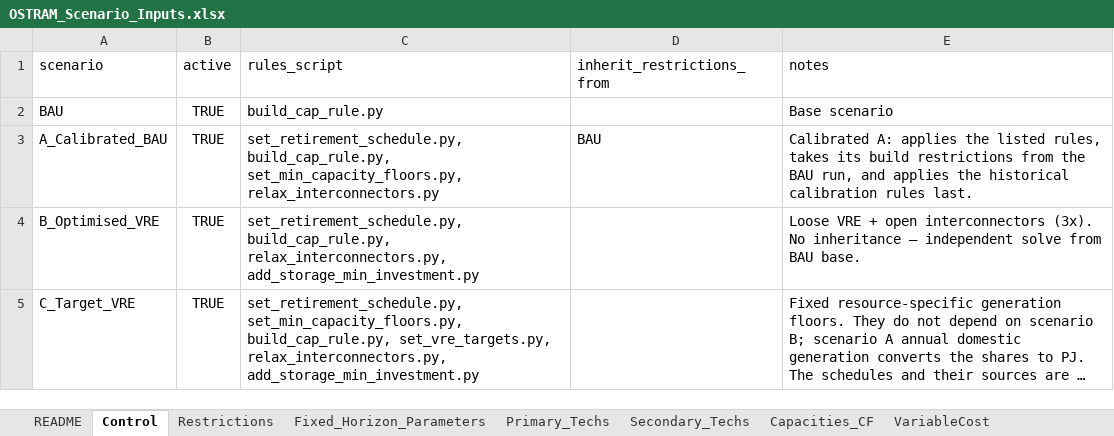
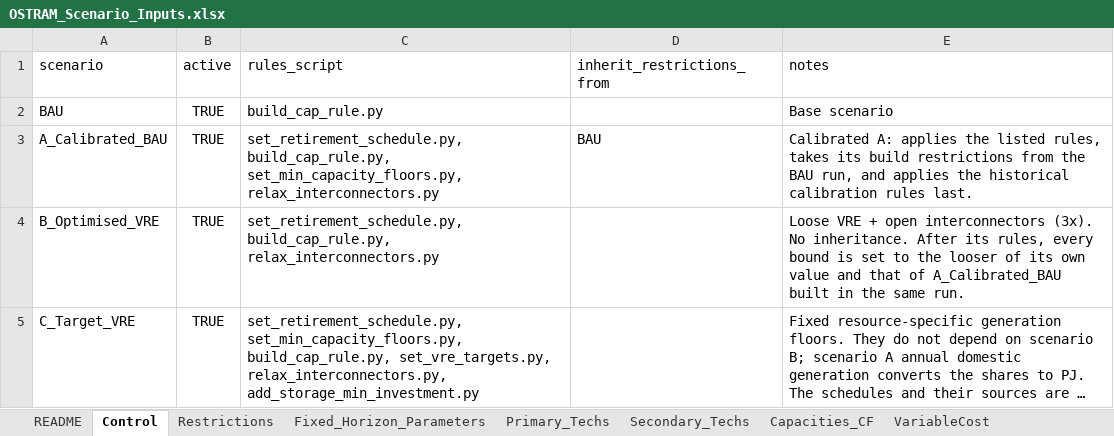
Before and after one commit to Climate-Lead-Group/OSTRAM, an Excel workbook: inputs/scenarios/OSTRAM_Scenario_Inputs.xlsx, sheet Control, drawn as a sheet; long unchanged cells end in …; values as stored, in another font and other column widths than the file's, no borders; the diff names each change by its address in the sheet, - before the commit and + after, or states it on an @@ line.

Commit message:
Cost paths on ATB 2025 Moderate, India coal from NTPC approvals, B as a relaxation of A, B_Opt_ATBAdvanced (#86)
* Cost paths on ATB 2025 Moderate, India coal from NTPC approvals, B as a relaxation of A, B_Opt_ATBAdvanced

- Every cost row that follows an NREL ATB 2025 v1 path (Secondary_Techs notes and
  the storage energy cost in inputs/osemosys_global/CapitalCostStorage.csv) now
  follows the Moderate case instead of the Conservative case: 2024 to 2050 =
  local 2023 value x ATB_Moderate(y) / ATB_Moderate(2023), same sheet and class.
- India coal capital cost (five India nodes) is the median of six NTPC board
  investment approvals for new 800 MW units, converted to constant 2023 USD;
  the coal-with-capture rows that derive from it are recomputed.
- B_Optimised_VRE takes the looser of its own bounds and those of
  A_Calibrated_BAU built in the same run (rule relax_to_reference.py, registry
  dependency type "relaxation"); the storage minimum investment leaves B's chain.
- New sensitivity B_Opt_ATBAdvanced: B_Optimised_VRE on the ATB Advanced case.

* docs: ATB Moderate paths, B as a relaxation of A, B_Opt_ATBAdvanced, 24-scenario portfolio

```diff
--- a/inputs/scenarios/OSTRAM_Scenario_Inputs.xlsx (sheet Control)
+++ b/inputs/scenarios/OSTRAM_Scenario_Inputs.xlsx (sheet Control)
-C4 (rules_script): set_retirement_schedule.py, build_cap_rule.py, relax_interconnectors.py, add_storage_min_investment.py
+C4 (rules_script): set_retirement_schedule.py, build_cap_rule.py, relax_interconnectors.py
-E4 (notes): …(3x). No inheritance — independent solve from BAU base.
+E4 (notes): …(3x). No inheritance. After its rules, every bound is set to the looser of its own value and that of A_Calibrated_BAU built in the same run.
```
Also changed, not shown: sheet Secondary_Techs, sheet README, 20 other files.
